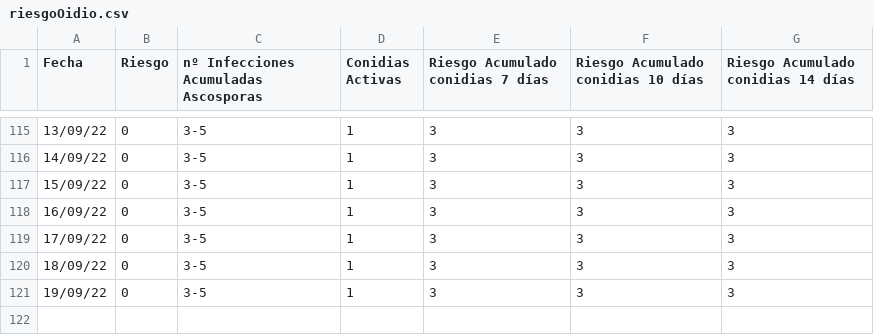
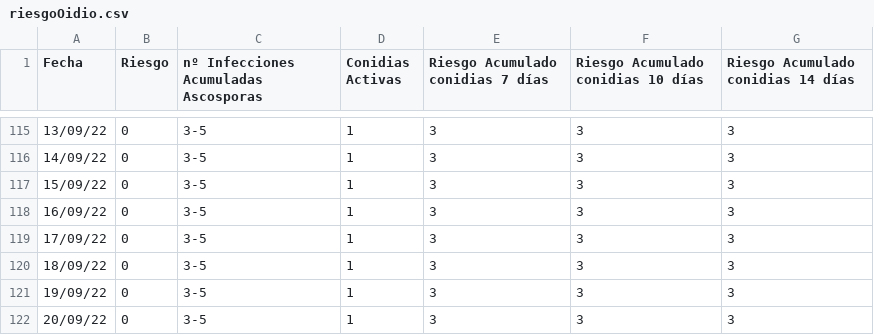
Before and after one commit to joheras/innozone, a CSV file: riesgoOidio.csv, drawn as a sheet; only a part is shown, gaps mark what is left out; the diff names each change by its address in the sheet, - before the commit and + after, or states it on an @@ line.

```diff
--- a/riesgoOidio.csv
+++ b/riesgoOidio.csv
+row 122: 20/09/22 | 0 | 3-5 | 1 | 3 | 3 | 3
```
Also changed, not shown: 6 other files.
